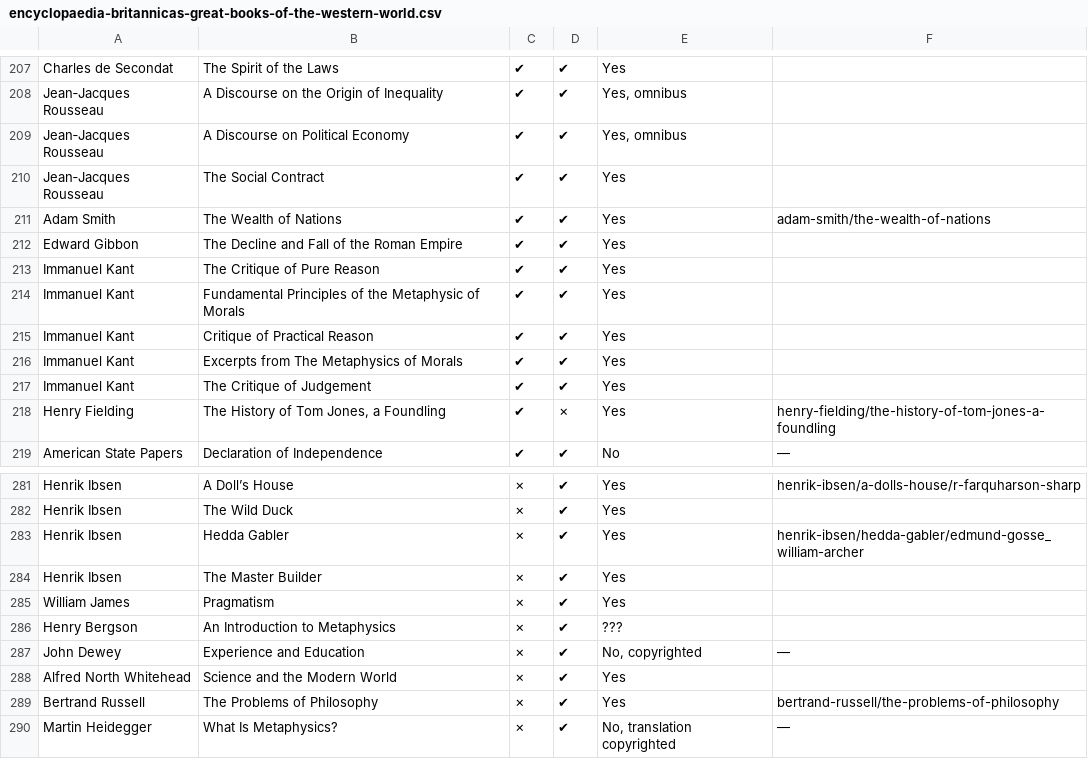
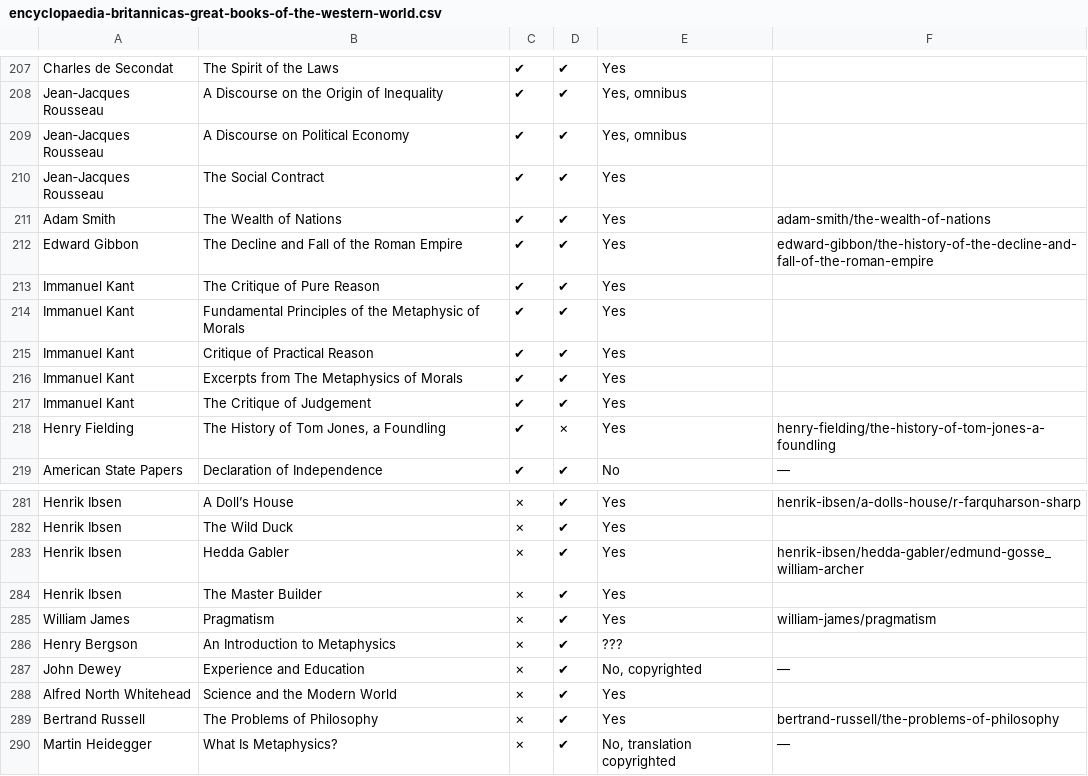
Before and after one commit to bentley/se-spreadsheets, a CSV file: collections/encyclopaedia-britannicas-great-books-of-the-western-world.csv, drawn as a sheet; only a part is shown, gaps mark what is left out; the diff covers the shown part only.

```diff
--- a/collections/encyclopaedia-britannicas-great-books-of-the-western-world.csv
+++ b/collections/encyclopaedia-britannicas-great-books-of-the-western-world.csv
@@ -211,3 +211,3 @@ Jean‐Jacques Rousseau,The Social Contract,✔,✔,Yes,
 Adam Smith,The Wealth of Nations,✔,✔,Yes,adam-smith/the-wealth-of-nations
-Edward Gibbon,The Decline and Fall of the Roman Empire,✔,✔,Yes,
+Edward Gibbon,The Decline and Fall of the Roman Empire,✔,✔,Yes,edward-gibbon/the-history-of-the-decline-and-fall-of-the-roman-empire
 Immanuel Kant,The Critique of Pure Reason,✔,✔,Yes,
@@ -284,3 +284,3 @@ Henrik Ibsen,Hedda Gabler,✗,✔,Yes,henrik-ibsen/hedda-gabler/edmund-gosse_wil
 Henrik Ibsen,The Master Builder,✗,✔,Yes,
-William James,Pragmatism,✗,✔,Yes,
+William James,Pragmatism,✗,✔,Yes,william-james/pragmatism
 Henry Bergson,An Introduction to Metaphysics,✗,✔,???,
```
Also changed, not shown: 33 edited cells elsewhere in this file, 1 other file.
